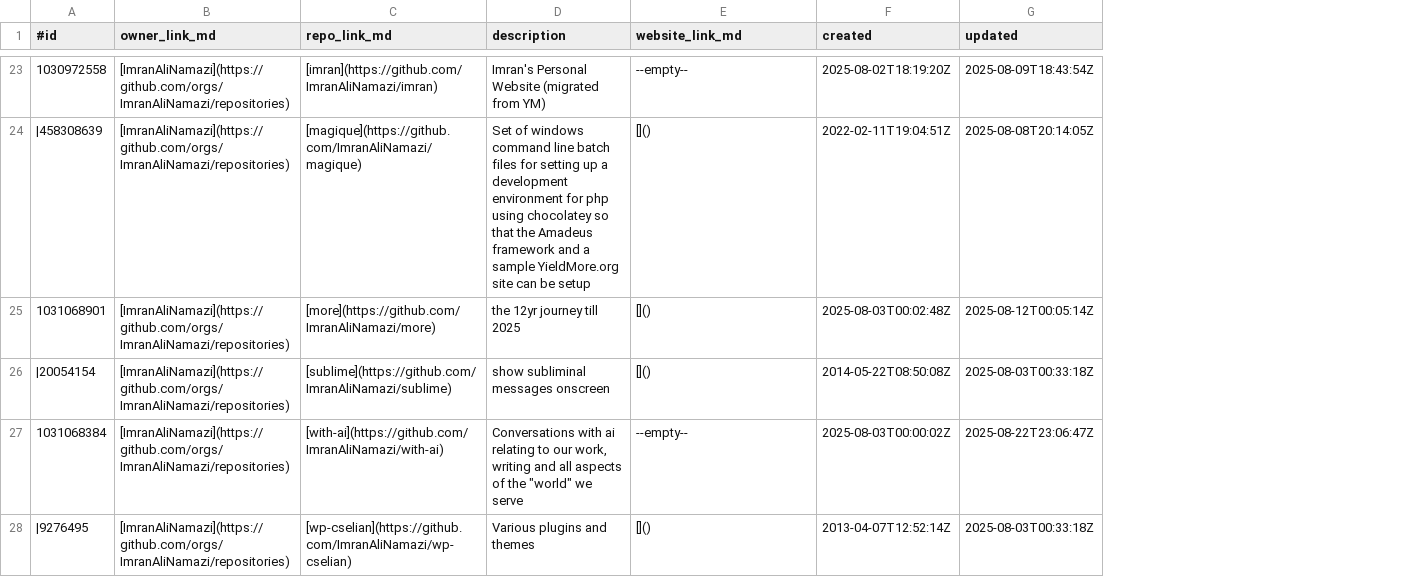
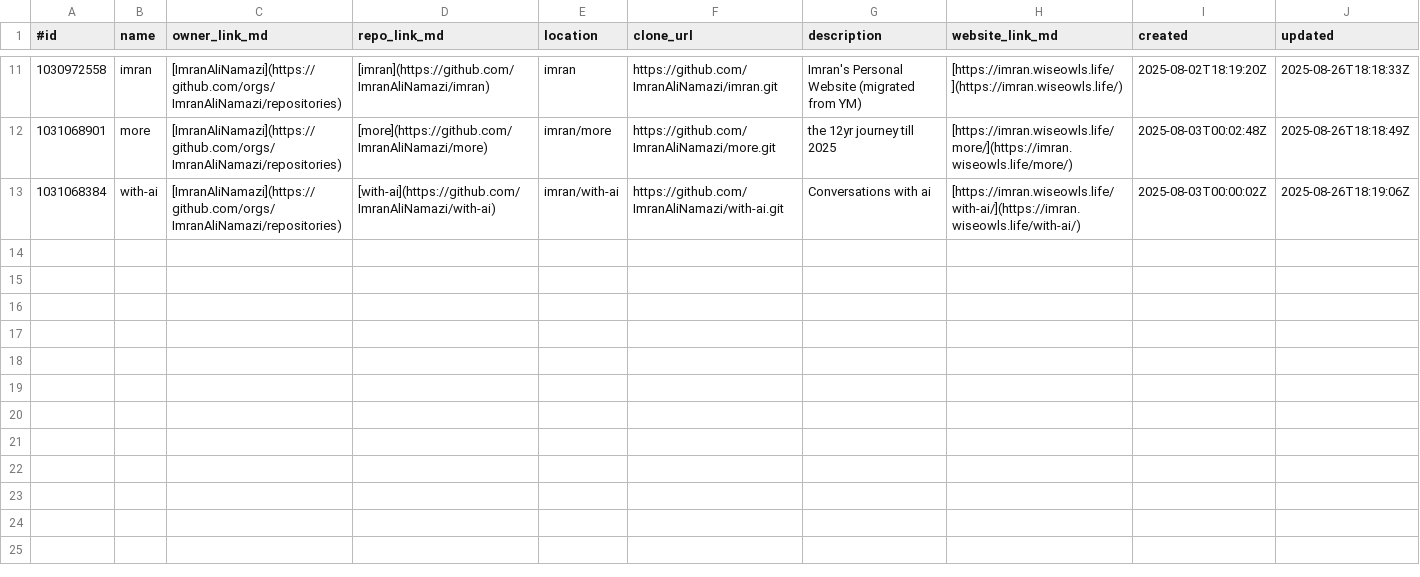
Before and after one commit to AmadeusWebWorld/dawn, a TSV file: manage/file-sync/view/repositories.tsv, drawn as a sheet; only a part is shown, gaps mark what is left out; removed rows and columns are numbered as before the commit, all else as after; the diff covers the shown part only; the diff names each change by its address in the sheet, - before the commit and + after, or states it on an @@ line.

```diff
--- a/manage/file-sync/view/repositories.tsv
+++ b/manage/file-sync/view/repositories.tsv
+column B (name), rows 11-13: imran | more | with-ai
+column E (location), rows 11-13: imran | imran/more | imran/with-ai
+column F (clone_url), rows 11-13: https://github.com/ImranAliNamazi/imran.git | https://github.com/ImranAliNamazi/more.git | https://github.com/ImranAliNamazi/with-ai.git
-H11 (website_link_md): --empty--
+H11 (website_link_md): [https://imran.wiseowls.life/](https://imran.wiseowls.life/)
-J11 (updated): 2025-08-09T18:43:54Z
+J11 (updated): 2025-08-26T18:18:33Z
-row 24: |458308639 | [ImranAliNamazi](https://github.com/orgs/ImranAliNamazi/repositories) | [magique](https://github.com/ImranAliNamazi/magique) | Set of windows command line batch files for setting up a development environment for php using chocolatey so that the Amadeus framework and a sample YieldMore.org site can be setup | []() | 2022-02-11T19:04:51Z | 2025-08-08T20:14:05Z
-H12 (website_link_md): []()
+H12 (website_link_md): [https://imran.wiseowls.life/more/](https://imran.wiseowls.life/more/)
-J12 (updated): 2025-08-12T00:05:14Z
+J12 (updated): 2025-08-26T18:18:49Z
-row 26: |20054154 | [ImranAliNamazi](https://github.com/orgs/ImranAliNamazi/repositories) | [sublime](https://github.com/ImranAliNamazi/sublime) | show subliminal messages onscreen | []() | 2014-05-22T08:50:08Z | 2025-08-03T00:33:18Z
-G13 (description): …with ai relating to our work, writing and all aspects of the "world" we serve
+G13 (description): …with ai
-H13 (website_link_md): --empty--
+H13 (website_link_md): [https://imran.wiseowls.life/with-ai/](https://imran.wiseowls.life/with-ai/)
-J13 (updated): 2025-08-22T23:06:47Z
+J13 (updated): 2025-08-26T18:19:06Z
-row 28: |9276495 | [ImranAliNamazi](https://github.com/orgs/ImranAliNamazi/repositories) | [wp-cselian](https://github.com/ImranAliNamazi/wp-cselian) | Various plugins and themes | []() | 2013-04-07T12:52:14Z | 2025-08-03T00:33:18Z
```
Also changed, not shown: 3 added rows, 15 removed rows and 14 edited cells elsewhere in this file, core/data/table-templates/for-repositories.tsv, manage/file-sync/view/git-accounts.tsv, 4 other files.
